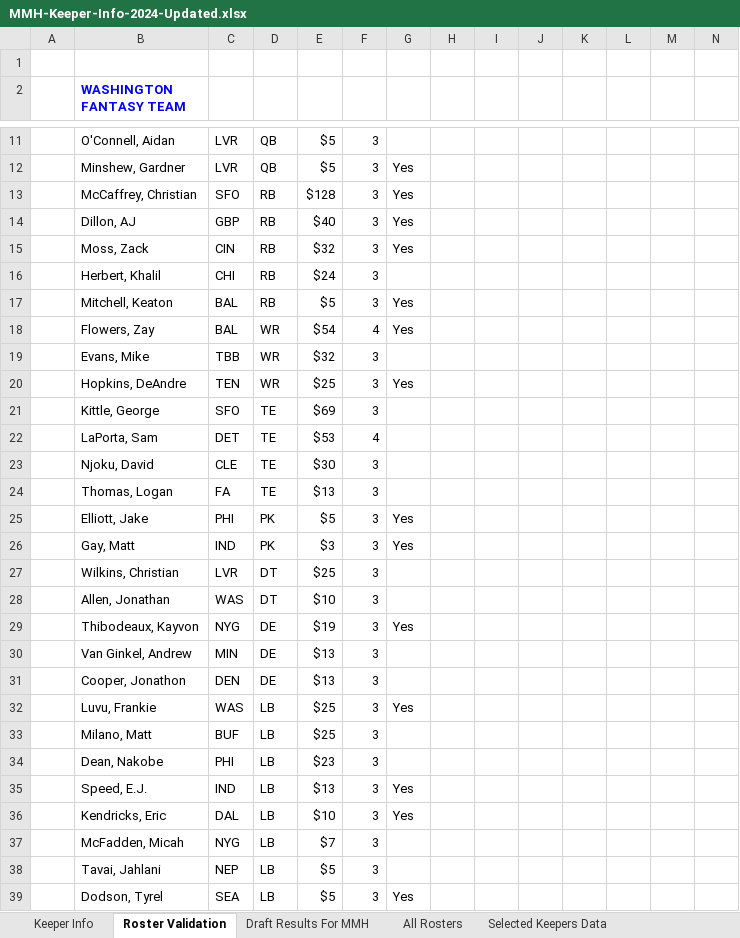
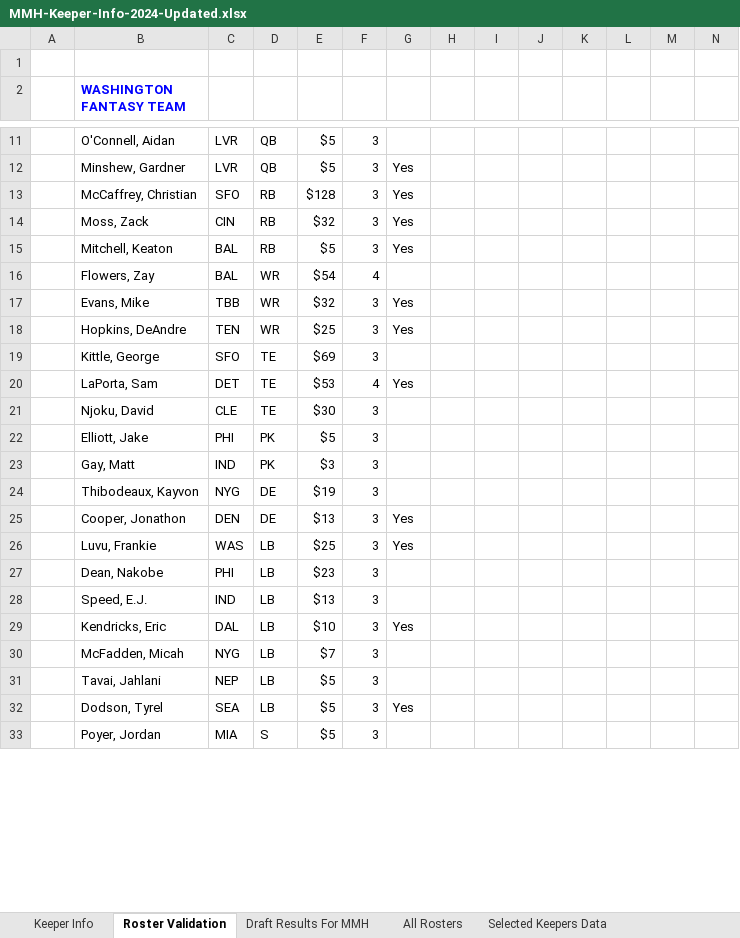
Before and after one commit to cthoesen/knuckleheads, an Excel workbook: public/documents/mmh/MMH-Keeper-Info-2024-Updated.xlsx, sheet Roster Validation, drawn as a sheet; only a part is shown, gaps mark what is left out; the shorter side is filled out with more unchanged rows; values as stored, in another font and other column widths than the file's, no borders; conditional formats not drawn; removed rows and columns are numbered as before the commit, all else as after; rows hold the shown columns only; the diff covers the shown part only; the diff names each change by its address in the sheet, - before the commit and + after, or states it on an @@ line.

```diff
--- a/public/documents/mmh/MMH-Keeper-Info-2024-Updated.xlsx (sheet Roster Validation)
+++ b/public/documents/mmh/MMH-Keeper-Info-2024-Updated.xlsx (sheet Roster Validation)
-row 14:  | Dillon, AJ | GBP | RB | $40 | 3 | Yes
-row 16:  | Herbert, Khalil | CHI | RB | $24 | 3
-G16: Yes
+G16: (empty)
-G17: (empty)
+G17: Yes
-G20: (empty)
+G20: Yes
-row 24:  | Thomas, Logan | FA | TE | $13 | 3
-G22:G23: Yes
+G22:G23: (empty)
-row 27:  | Wilkins, Christian | LVR | DT | $25 | 3
-row 28:  | Allen, Jonathan | WAS | DT | $10 | 3
-G24: Yes
+G24: (empty)
-row 30:  | Van Ginkel, Andrew | MIN | DE | $13 | 3
-G25: (empty)
+G25: Yes
-row 33:  | Milano, Matt | BUF | LB | $25 | 3
-G28: Yes
+G28: (empty)
```
Also changed, not shown: 10 added rows, 3 removed rows and 8 edited cells elsewhere in this sheet, sheet Keeper Info, sheet All Rosters, sheet Draft Results For MMH, formulas that keep their value, 1 other file.
